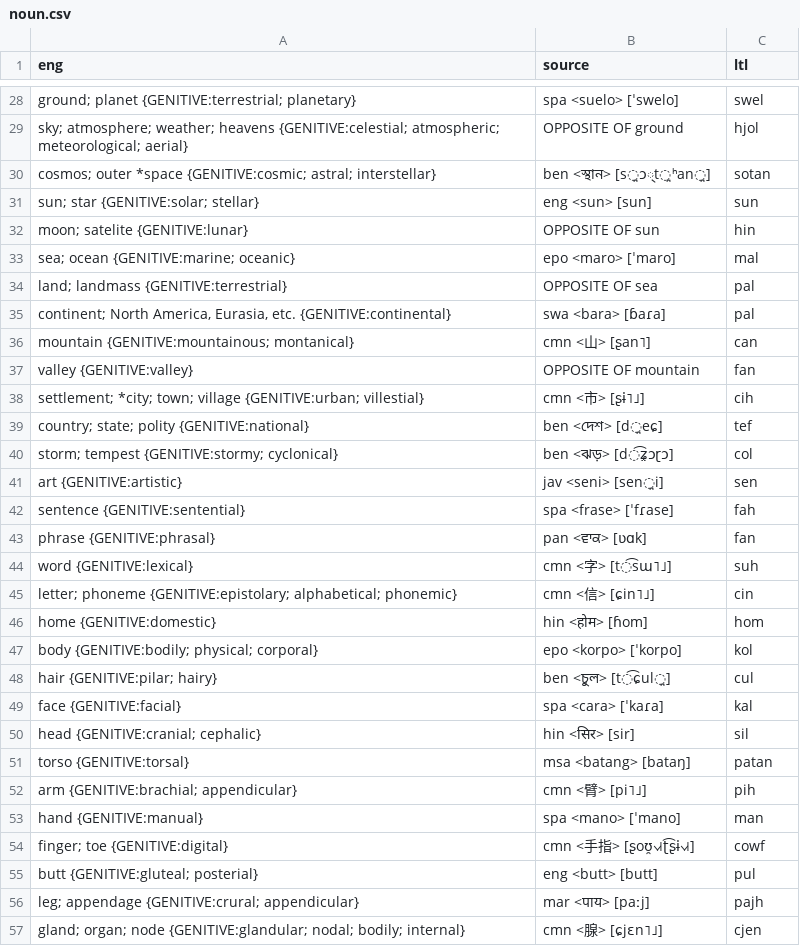
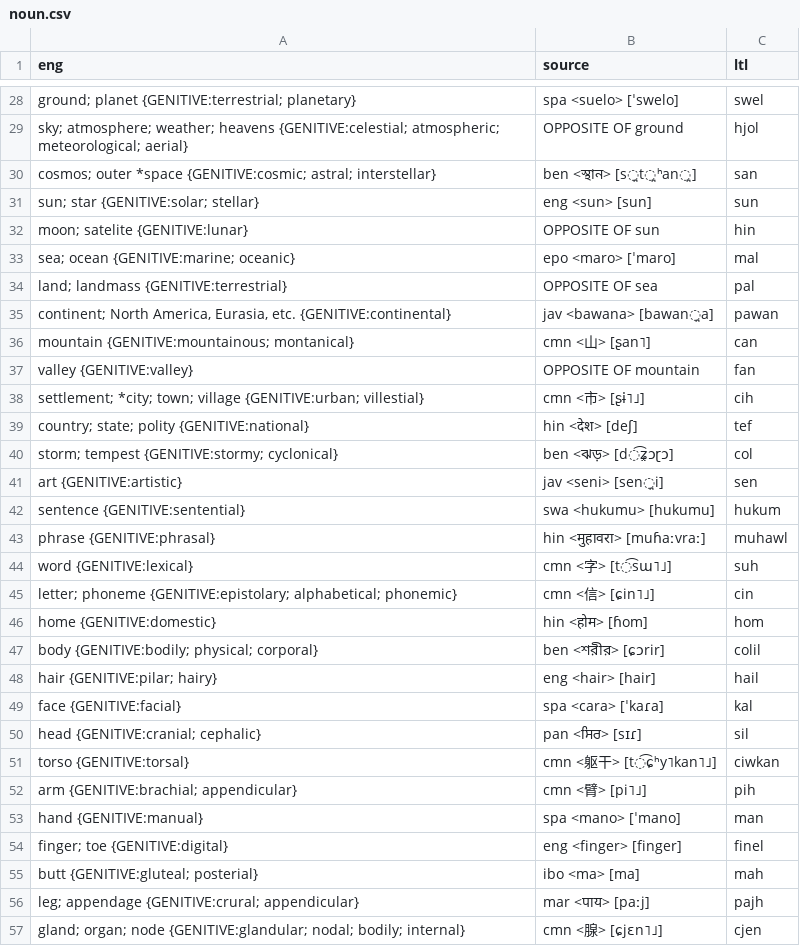
Before and after one commit to jkunimune/Djastiz, a CSV file: src/words/noun.csv, drawn as a sheet; only a part is shown, gaps mark what is left out; the diff covers the shown part only.

```diff
--- a/src/words/noun.csv
+++ b/src/words/noun.csv
@@ -29,3 +29,3 @@ ground; planet {GENITIVE:terrestrial; planetary},spa <suelo> [ˈswelo],swel
 sky; atmosphere; weather; heavens {GENITIVE:celestial; atmospheric; meteorological; aerial},OPPOSITE OF ground,hjol
-cosmos; outer *space {GENITIVE:cosmic; astral; interstellar},ben <স্থান> [s̪ɔ্t̪ʰan̪],sotan
+cosmos; outer *space {GENITIVE:cosmic; astral; interstellar},ben <স্থান> [s̪t̪ʰan̪],san
 sun; star {GENITIVE:solar; stellar},eng <sun> [sun],sun
@@ -34,3 +34,3 @@ sea; ocean {GENITIVE:marine; oceanic},epo <maro> [ˈmaro],mal
 land; landmass {GENITIVE:terrestrial},OPPOSITE OF sea,pal
-"continent; North America, Eurasia, etc. {GENITIVE:continental}",swa <bara> [ɓaɾa],pal
+"continent; North America, Eurasia, etc. {GENITIVE:continental}",jav <bawana> [bawan̪a],pawan
 mountain {GENITIVE:mountainous; montanical},cmn <山> [ʂan˥],can
@@ -38,7 +38,7 @@ valley {GENITIVE:valley},OPPOSITE OF mountain,fan
 settlement; *city; town; village {GENITIVE:urban; villestial},cmn <市> [ʂɨ˥˩],cih
-country; state; polity {GENITIVE:national},ben <দেশ> [d̪eɕ],tef
+country; state; polity {GENITIVE:national},hin <देश> [deʃ],tef
 storm; tempest {GENITIVE:stormy; cyclonical},ben <ঝড়> [d͡ʑ̤ɔɽɔ],col
 art {GENITIVE:artistic},jav <seni> [sen̪i],sen
-sentence {GENITIVE:sentential},spa <frase> [ˈfɾase],fah
-phrase {GENITIVE:phrasal},pan <ਵਾਕ> [ʋɑk],fan
+sentence {GENITIVE:sentential},swa <hukumu> [hukumu],hukum
+phrase {GENITIVE:phrasal},hin <मुहावरा> [muɦaːvraː],muhawl
 word {GENITIVE:lexical},cmn <字> [t͡sɯ˥˩],suh
@@ -46,11 +46,11 @@ letter; phoneme {GENITIVE:epistolary; alphabetical; phonemic},cmn <信> [ɕin˥
 home {GENITIVE:domestic},hin <होम> [ɦom],hom
-body {GENITIVE:bodily; physical; corporal},epo <korpo> [ˈkorpo],kol
-hair {GENITIVE:pilar; hairy},ben <চুল> [t͡ɕul̪],cul
+body {GENITIVE:bodily; physical; corporal},ben <শরীর> [ɕɔrir],colil
+hair {GENITIVE:pilar; hairy},eng <hair> [hair],hail
 face {GENITIVE:facial},spa <cara> [ˈkaɾa],kal
-head {GENITIVE:cranial; cephalic},hin <सिर> [sir],sil
-torso {GENITIVE:torsal},msa <batang> [bataŋ],patan
+head {GENITIVE:cranial; cephalic},pan <ਸਿਰ> [sɪɾ],sil
+torso {GENITIVE:torsal},cmn <躯干> [t͡ɕʰy˥kan˥˩],ciwkan
 arm {GENITIVE:brachial; appendicular},cmn <臂> [pi˥˩],pih
 hand {GENITIVE:manual},spa <mano> [ˈmano],man
-finger; toe {GENITIVE:digital},cmn <手指> [ʂoʊ̯˧˩˧ʈ͡ʂɨ˧˩˧],cowf
-butt {GENITIVE:gluteal; posterial},eng <butt> [butt],pul
+finger; toe {GENITIVE:digital},eng <finger> [finger],finel
+butt {GENITIVE:gluteal; posterial},ibo <ma> [ma],mah
 leg; appendage {GENITIVE:crural; appendicular},mar <पाय> [paːj],pajh
```
Also changed, not shown: 98 edited cells elsewhere in this file, src/words/compound word.csv, src/words/verb.csv, 2 other files.
